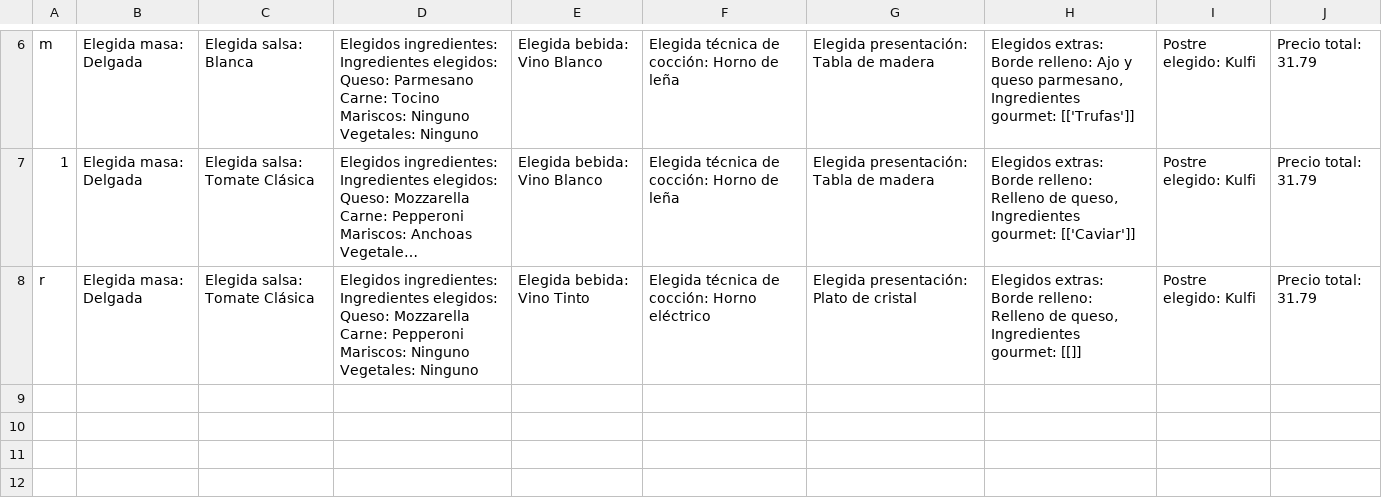
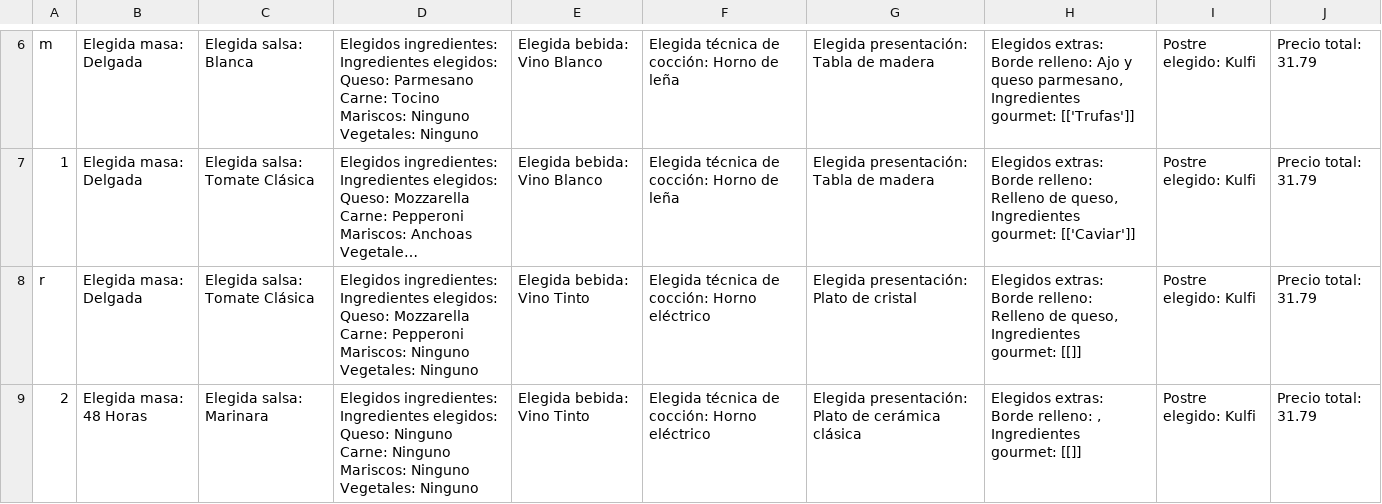
Before and after one commit to carlospuigserver/Desarrollo-OO-2-, a CSV file: EJERCICIO 1/storage/pizzas-postre.csv, drawn as a sheet; only a part is shown, gaps mark what is left out; long unchanged cells end in ….

```diff
--- a/EJERCICIO 1/storage/pizzas-postre.csv
+++ b/EJERCICIO 1/storage/pizzas-postre.csv
@@ -40 +40,6 @@ Mariscos: Ninguno
 Vegetales: Ninguno",Elegida bebida: Vino Tinto,Elegida técnica de cocción: Horno eléctrico,Elegida presentación: Plato de cristal,"Elegidos extras: Borde relleno: Relleno de queso, Ingredientes gourmet: [[]]",Postre elegido: Kulfi,Precio total: 31.79
+2,Elegida masa: 48 Horas,Elegida salsa: Marinara,"Elegidos ingredientes: Ingredientes elegidos:
+Queso: Ninguno
+Carne: Ninguno
+Mariscos: Ninguno
+Vegetales: Ninguno",Elegida bebida: Vino Tinto,Elegida técnica de cocción: Horno eléctrico,Elegida presentación: Plato de cerámica clásica,"Elegidos extras: Borde relleno: , Ingredientes gourmet: [[]]",Postre elegido: Kulfi,Precio total: 31.79
```
Also changed, not shown: EJERCICIO 1/Usuario/usuario.csv, 2 other files.
